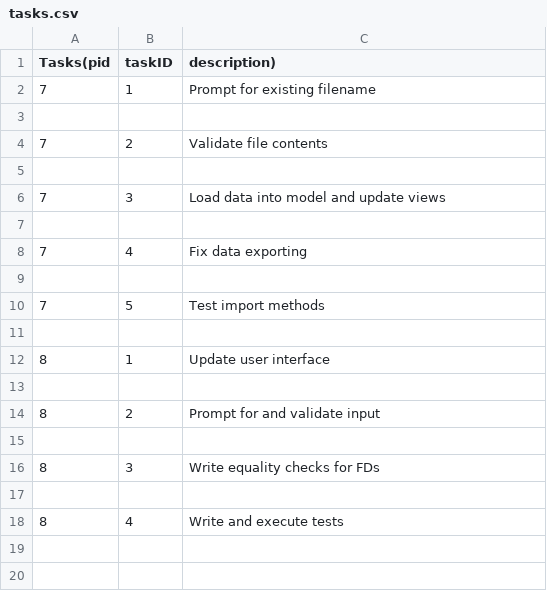
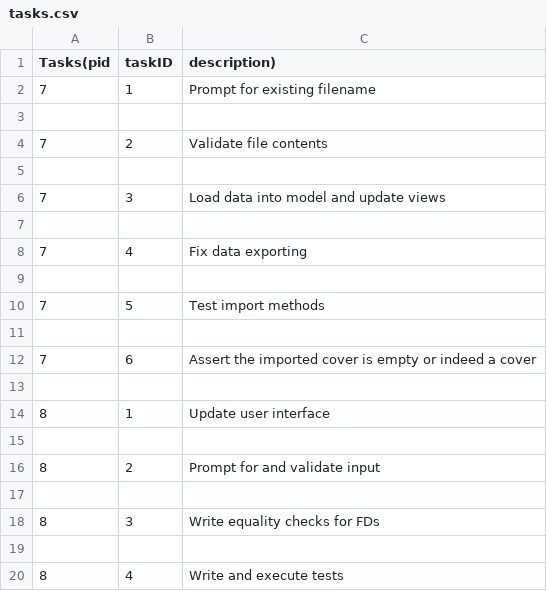
Before and after one commit to patel-nikhil/dbToolkit, a CSV file: python/Mincover/docs/tasks.csv, drawn as a sheet; the diff names each change by its address in the sheet, - before the commit and + after, or states it on an @@ line.

Commit message:
Increased coverage of testing. Updated test cases. Updated task log to reflect that stories 7 and 8 are indeed linked

```diff
--- a/python/Mincover/docs/tasks.csv
+++ b/python/Mincover/docs/tasks.csv
+row 12: 7 | 6 | Assert the imported cover is empty or indeed a cover
+row 13: (empty)
```
Also changed, not shown: python/Mincover/docs/tasklog.csv, 6 other files.
